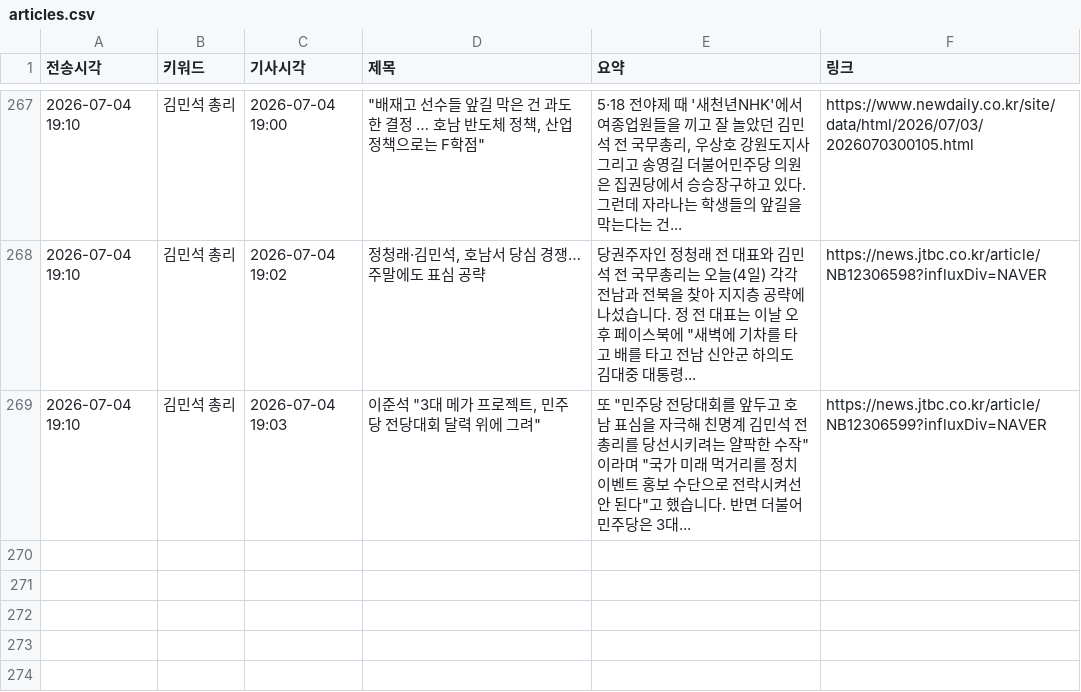
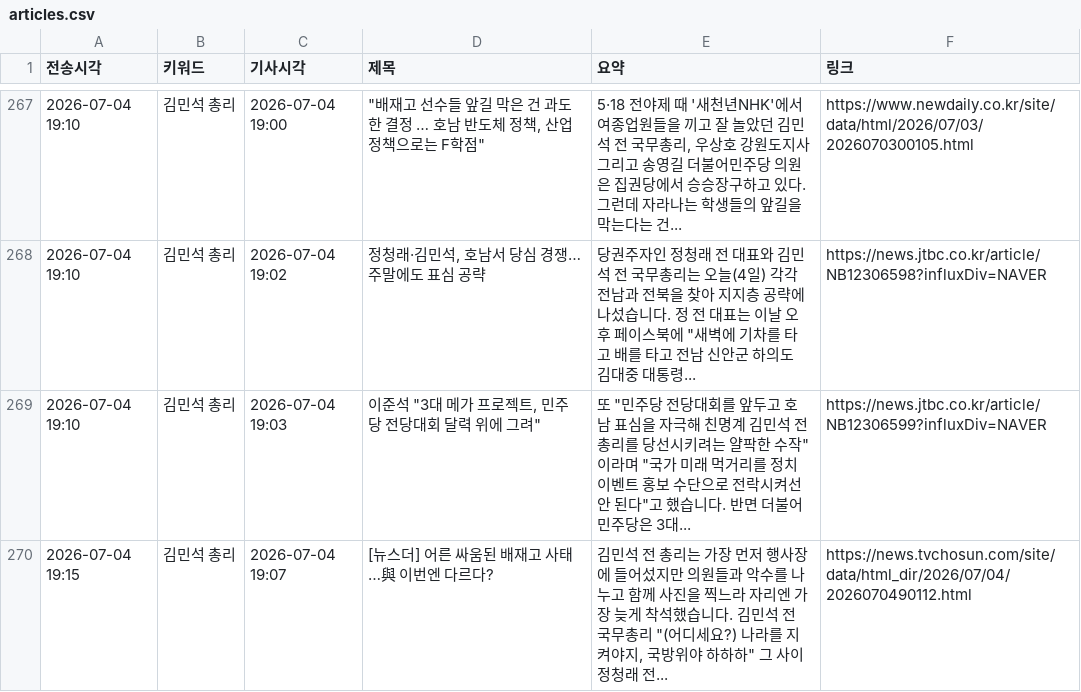
Before and after one commit to linphyca-sys/telegram-news-bot, a CSV file: articles.csv, drawn as a sheet; only a part is shown, gaps mark what is left out.

```diff
--- a/articles.csv
+++ b/articles.csv
@@ -269 +269,2 @@
 2026-07-04 19:10,김민석 총리,2026-07-04 19:03,"이준석 ""3대 메가 프로젝트, 민주당 전당대회 달력 위에 그려""","또 ""민주당 전당대회를 앞두고 호남 표심을 자극해 친명계 김민석 전 총리를 당선시키려는 얄팍한 수작""이라며 ""국가 미래 먹거리를 정치 이벤트 홍보 수단으로 전락시켜선 안 된다""고 했습니다. 반면 더불어민주당은 3대...",https://news.jtbc.co.kr/article/NB12306599?influxDiv=NAVER
+2026-07-04 19:15,김민석 총리,2026-07-04 19:07,[뉴스더] 어른 싸움된 배재고 사태…與 이번엔 다르다?,"김민석 전 총리는 가장 먼저 행사장에 들어섰지만 의원들과 악수를 나누고 함께 사진을 찍느라 자리엔 가장 늦게 착석했습니다. 김민석 전 국무총리 ""(어디세요?) 나라를 지켜야지, 국방위야 하하하"" 그 사이 정청래 전...",https://news.tvchosun.com/site/data/html_dir/2026/07/04/2026070490112.html
```
Also changed, not shown: 1 other file.
